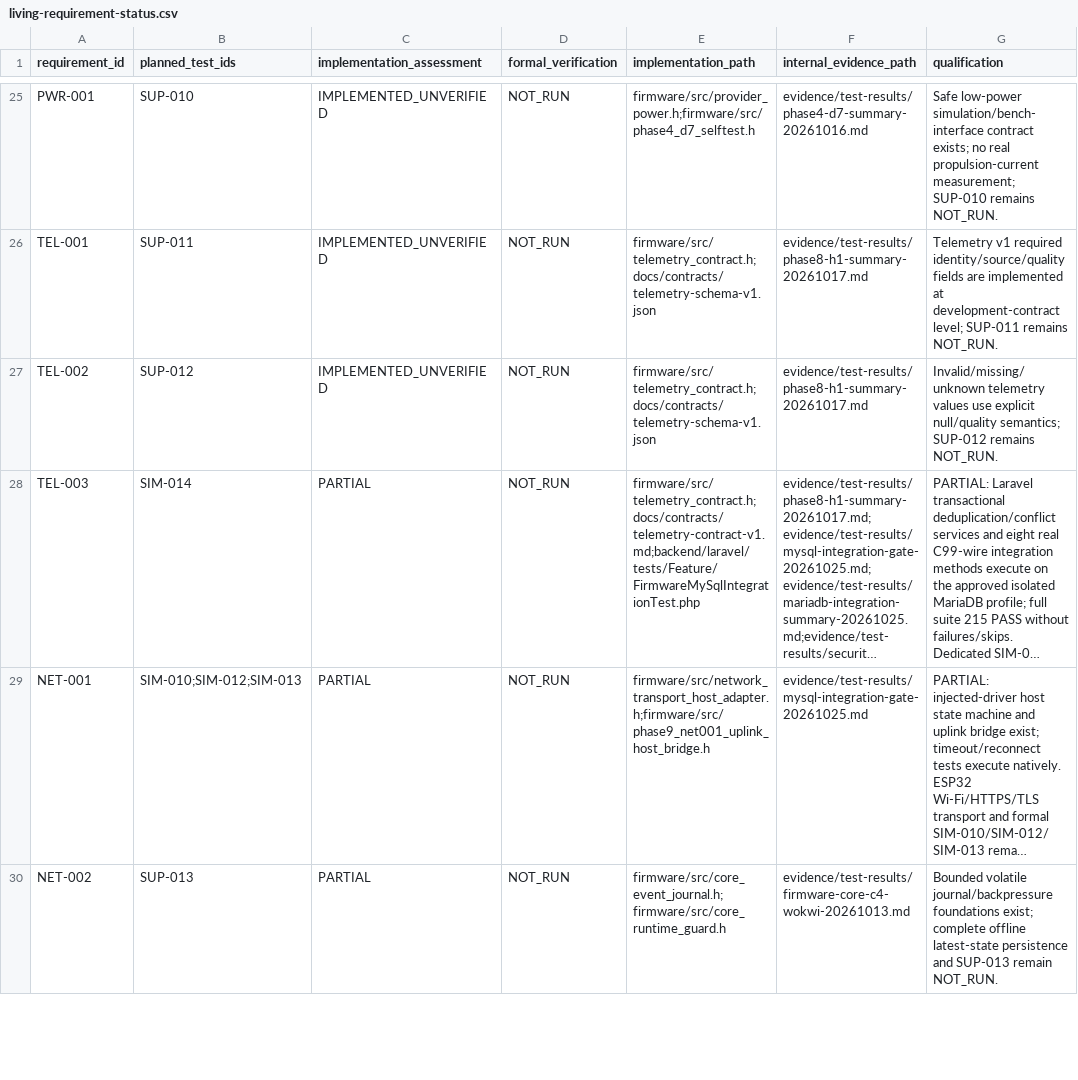
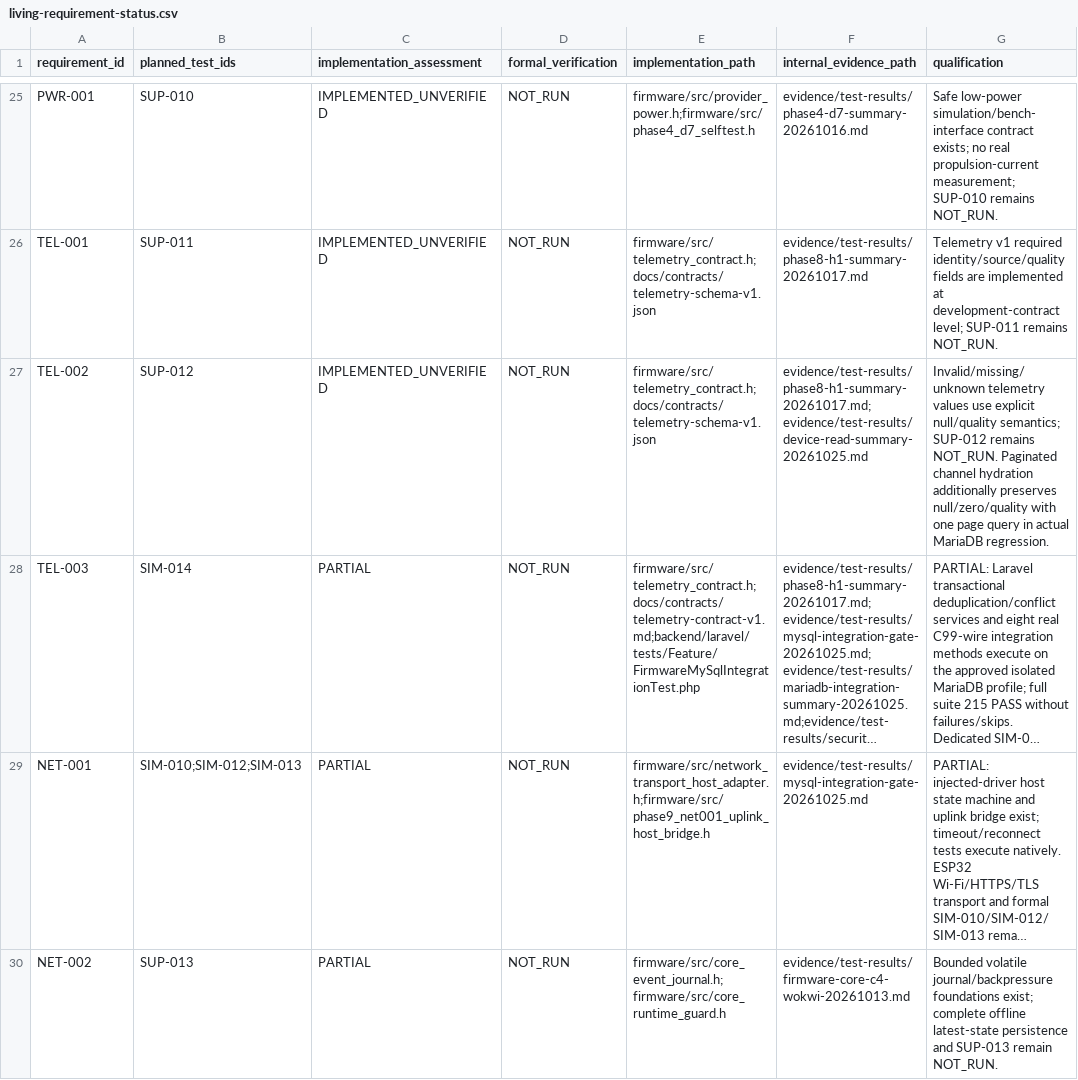
Before and after one commit to ahmadraihanfirdaus/vessel-monitoring-gateway, a CSV file: docs/testing/living-requirement-status.csv, drawn as a sheet; only a part is shown, gaps mark what is left out; long unchanged cells end in …; the diff covers the shown part only; the diff names each change by its address in the sheet, - before the commit and + after, or states it on an @@ line.

Commit message:
feat(api): add device event history and bounded channel reads

```diff
--- a/docs/testing/living-requirement-status.csv
+++ b/docs/testing/living-requirement-status.csv
-F27 (internal_evidence_path): evidence/test-results/phase8-h1-summary-20261017.md
+F27 (internal_evidence_path): evidence/test-results/phase8-h1-summary-20261017.md;evidence/test-results/device-read-summary-20261025.md
-G27 (qualification): …remains NOT_RUN.
+G27 (qualification): …remains NOT_RUN. Paginated channel hydration additionally preserves null/zero/quality with one page query in actual MariaDB regression.
```
Also changed, not shown: 3 edited cells elsewhere in this file, 29 other files.
